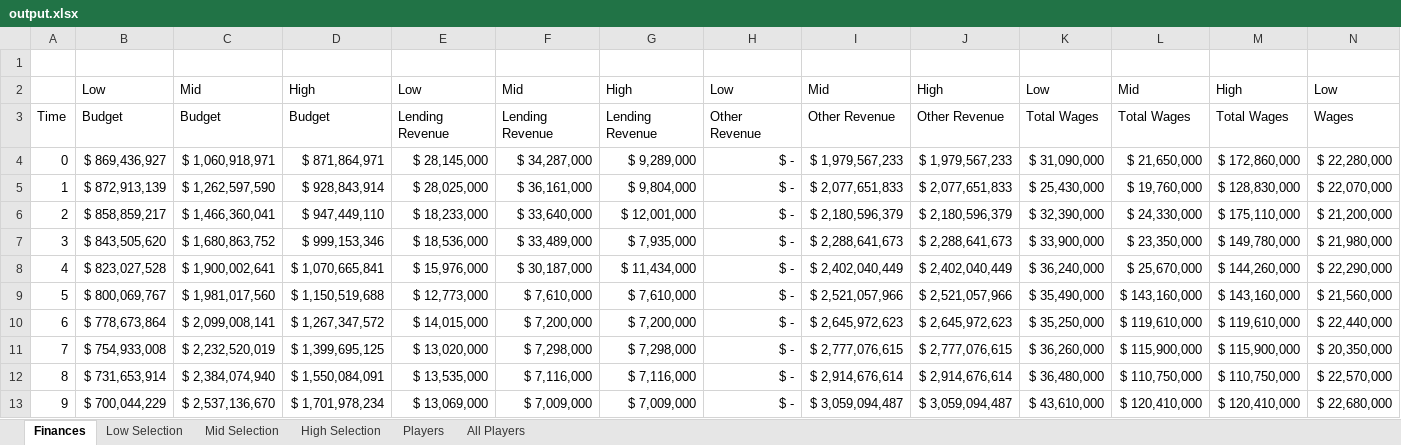
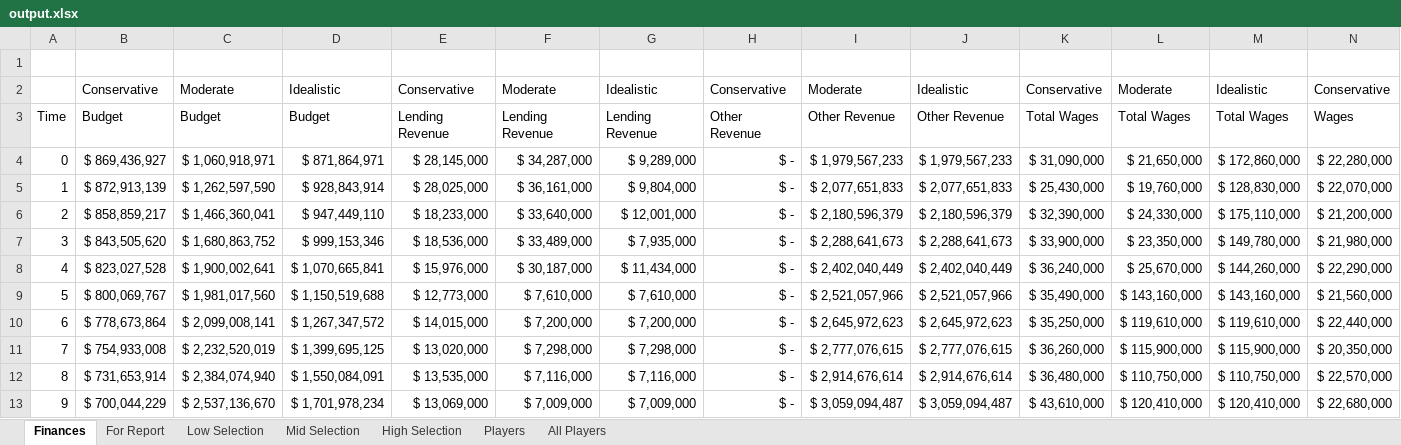
Before and after one commit to yunwaiho/rarita-football-club, an Excel workbook: output/output.xlsx, sheet Finances, drawn as a sheet; only a part is shown; values as stored, in another font and other column widths than the file's, no borders; charts and pictures not drawn; removed rows and columns are numbered as before the commit, all else as after; rows hold the shown columns only; the diff names each change by its address in the sheet, - before the commit and + after, or states it on an @@ line.

```diff
--- a/output/output.xlsx (sheet Finances)
+++ b/output/output.xlsx (sheet Finances)
+sheet tab: For Report
-row 2:  | Low | Mid | High | Low | Mid | High | Low | Mid | High | Low | Mid | High | Low
+row 2:  | Conservative | Moderate | Idealistic | Conservative | Moderate | Idealistic | Conservative | Moderate | Idealistic | Conservative | Moderate | Idealistic | Conservative
```
Also changed, not shown: sheet Mid Selection, sheet Players, formulas that keep their value, charts or pictures, 11 other files.
